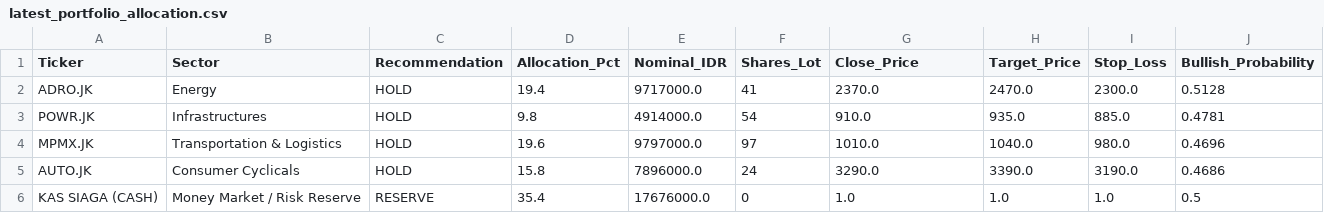
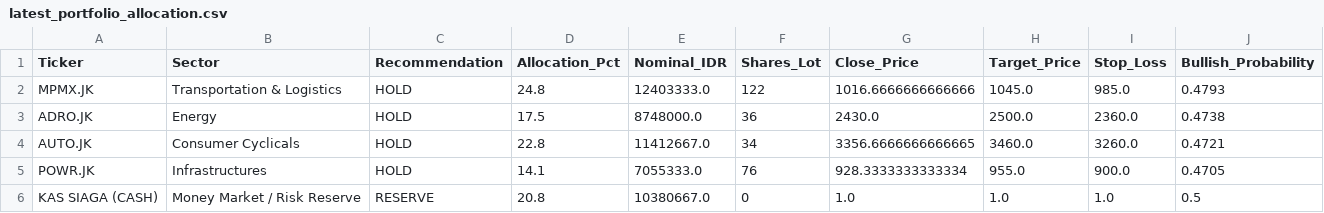
Before and after one commit to Ifan-Apres/stock-market-recommendation, a CSV file: data/processed/latest_portfolio_allocation.csv, drawn as a sheet.

```diff
--- a/data/processed/latest_portfolio_allocation.csv
+++ b/data/processed/latest_portfolio_allocation.csv
@@ -1,6 +1,6 @@
 Ticker,Sector,Recommendation,Allocation_Pct,Nominal_IDR,Shares_Lot,Close_Price,Target_Price,Stop_Loss,Bullish_Probability
-ADRO.JK,Energy,HOLD,19.4,9717000.0,41,2370.0,2470.0,2300.0,0.5128
-POWR.JK,Infrastructures,HOLD,9.8,4914000.0,54,910.0,935.0,885.0,0.4781
-MPMX.JK,Transportation & Logistics,HOLD,19.6,9797000.0,97,1010.0,1040.0,980.0,0.4696
-AUTO.JK,Consumer Cyclicals,HOLD,15.8,7896000.0,24,3290.0,3390.0,3190.0,0.4686
-KAS SIAGA (CASH),Money Market / Risk Reserve,RESERVE,35.4,17676000.0,0,1.0,1.0,1.0,0.5
+MPMX.JK,Transportation & Logistics,HOLD,24.8,12403333.0,122,1016.6666666666666,1045.0,985.0,0.4793
+ADRO.JK,Energy,HOLD,17.5,8748000.0,36,2430.0,2500.0,2360.0,0.4738
+AUTO.JK,Consumer Cyclicals,HOLD,22.8,11412667.0,34,3356.6666666666665,3460.0,3260.0,0.4721
+POWR.JK,Infrastructures,HOLD,14.1,7055333.0,76,928.3333333333334,955.0,900.0,0.4705
+KAS SIAGA (CASH),Money Market / Risk Reserve,RESERVE,20.8,10380667.0,0,1.0,1.0,1.0,0.5
```
Also changed, not shown: data/processed/latest_alpha_recommendations_dividend.csv, data/processed/latest_alpha_recommendations_favorites.csv, 9 other files.
